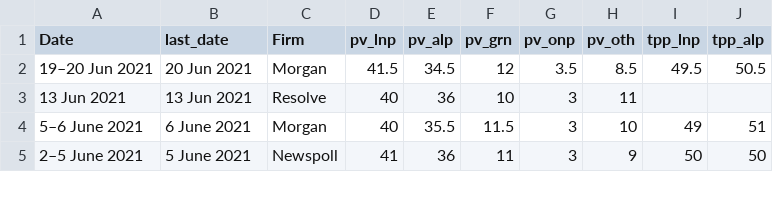
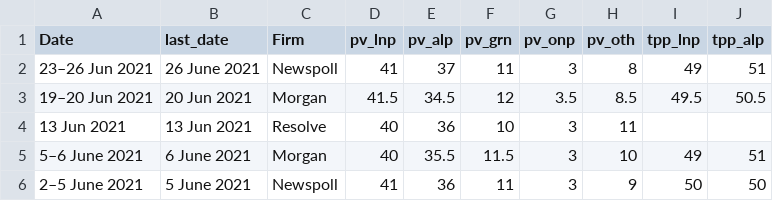
Before and after one commit to metacoretechs/wikipedia-aus-poll-charts, a CSV file: polling1922.csv, drawn as a sheet; only a part is shown; the diff names each change by its address in the sheet, - before the commit and + after, or states it on an @@ line.

Commit message:
27 June 2021 Newspoll

```diff
--- a/polling1922.csv
+++ b/polling1922.csv
+row 2: 23–26 Jun 2021 | 26 June 2021 | Newspoll | 41 | 37 | 11 | 3 | 8 | 49 | 51
```
Also changed, not shown: 2 other files.
